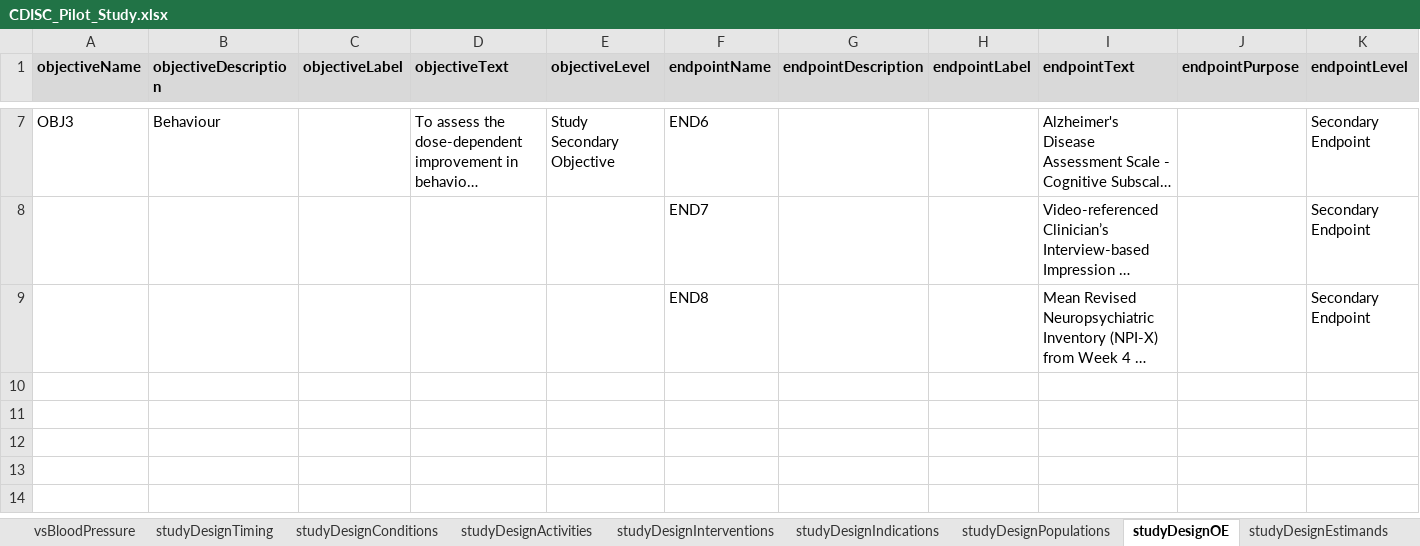
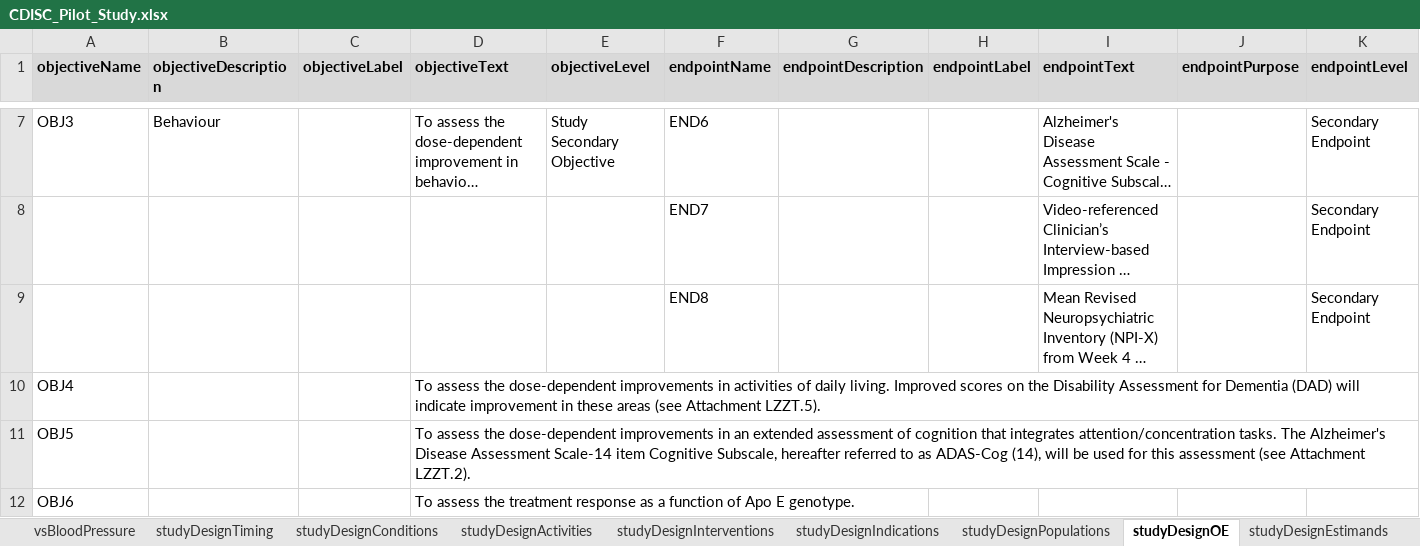
Before and after one commit to data4knowledge/usdm_data, an Excel workbook: source_data/CDISC_Pilot/CDISC_Pilot_Study.xlsx, sheet studyDesignOE, drawn as a sheet; only a part is shown, gaps mark what is left out; long unchanged cells end in …; values as stored, in another font and other column widths than the file's, no borders; the diff names each change by its address in the sheet, - before the commit and + after, or states it on an @@ line.

Commit message:
Update CDISC Pilot Study

```diff
--- a/source_data/CDISC_Pilot/CDISC_Pilot_Study.xlsx (sheet studyDesignOE)
+++ b/source_data/CDISC_Pilot/CDISC_Pilot_Study.xlsx (sheet studyDesignOE)
+row 10: OBJ4 |  |  | To assess the dose-dependent improvements in activities of daily living. Improved scores on the Disability Assessment for Dementia (DAD) will indicate improvement in these areas (see Attachment LZZT.5).
+row 11: OBJ5 |  |  | To assess the dose-dependent improvements in an extended assessment of cognition that integrates attention/concentration tasks. The Alzheimer's Disease Assessment Scale-14 item Cognitive Subscale, hereafter referred to as ADAS-Cog (14), will be used for this assessment (see Attachment LZZT.2).
+row 12: OBJ6 |  |  | To assess the treatment response as a function of Apo E genotype.
```
Also changed, not shown: sheet studyDesignEligibilityCriteria, 2 other files.
